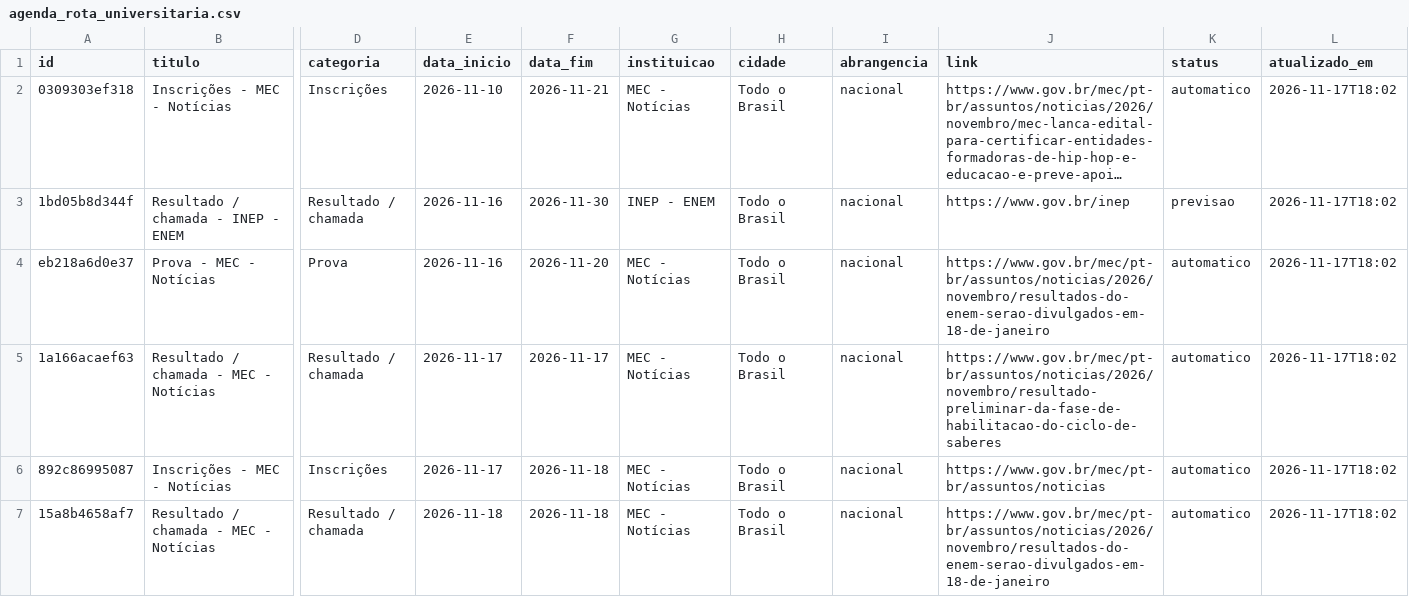
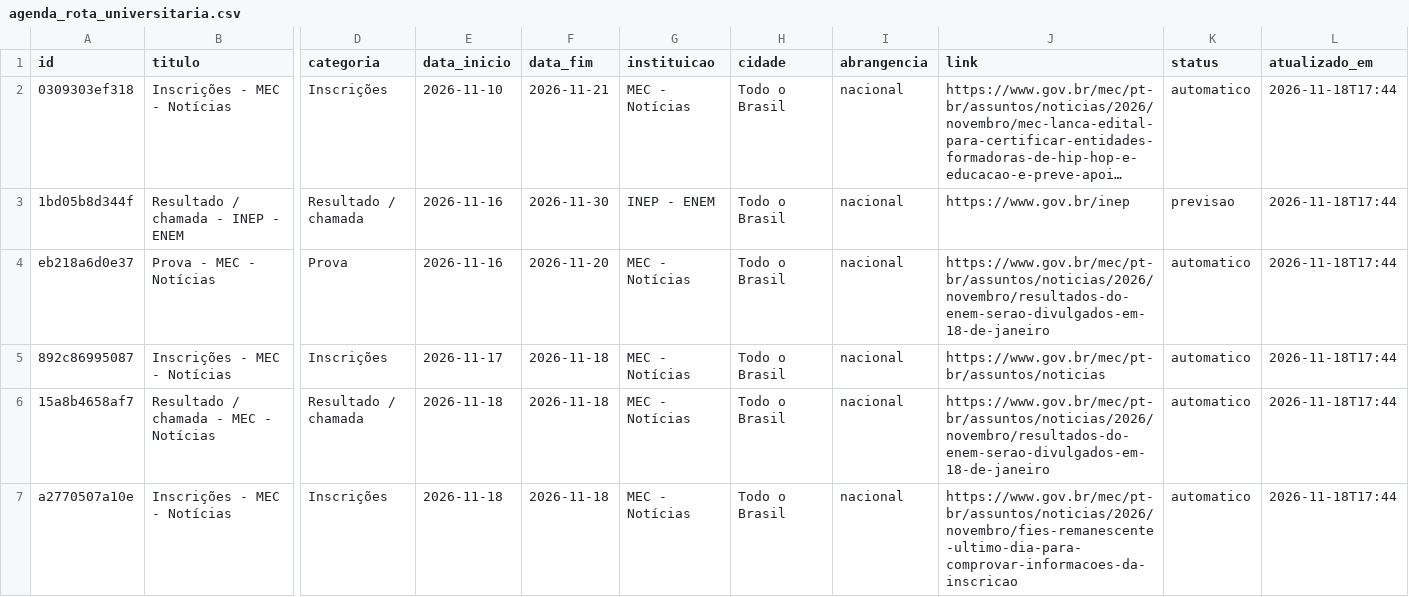
Before and after one commit to rhenanteix/agente-busca-vestibular, a CSV file: docs/agenda_rota_universitaria.csv, drawn as a sheet; only a part is shown, gaps mark what is left out; long unchanged cells end in …; removed rows and columns are numbered as before the commit, all else as after; rows hold the shown columns only; the diff covers the shown part only; the diff names each change by its address in the sheet, - before the commit and + after, or states it on an @@ line.

```diff
--- a/docs/agenda_rota_universitaria.csv
+++ b/docs/agenda_rota_universitaria.csv
-L2:L4 (atualizado_em): 2026-11-17T18:02
+L2:L4 (atualizado_em): 2026-11-18T17:44
-row 5: 1a166acaef63 | Resultado / chamada - MEC - Notícias | Resultado / chamada | 2026-11-17 | 2026-11-17 | MEC - Notícias | Todo o Brasil | nacional | https://www.gov.br/mec/pt-br/assuntos/noticias/2026/novembro/resultado-preliminar-da-fase-de-habilitacao-do-ciclo-de-saberes | automatico | 2026-11-17T18:02
-L5:L6 (atualizado_em): 2026-11-17T18:02
+L5:L6 (atualizado_em): 2026-11-18T17:44
+row 7: a2770507a10e | Inscrições - MEC - Notícias | Inscrições | 2026-11-18 | 2026-11-18 | MEC - Notícias | Todo o Brasil | nacional | https://www.gov.br/mec/pt-br/assuntos/noticias/2026/novembro/fies-remanescente-ultimo-dia-para-comprovar-informacoes-da-inscricao | automatico | 2026-11-18T17:44
```
Also changed, not shown: 4 added rows and 44 edited cells elsewhere in this file, docs/eventos.csv, 8 other files.
